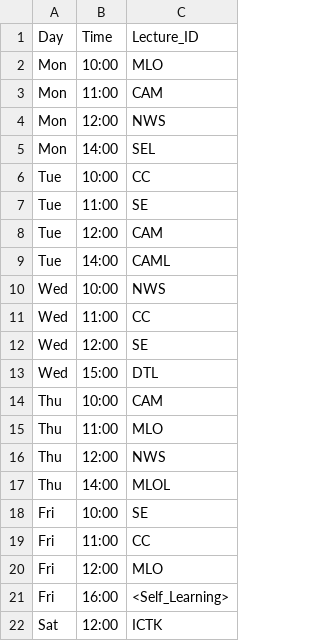
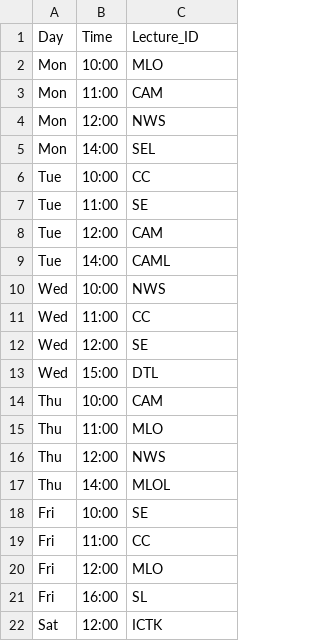
Before and after one commit to Janmejay-Joshi/Auto-Attendance-Moodle, a CSV file: metadata/AIR/Schedule_AIR.csv, drawn as a sheet.

```diff
--- a/metadata/AIR/Schedule_AIR.csv
+++ b/metadata/AIR/Schedule_AIR.csv
@@ -20,3 +20,3 @@ Fri,11:00,CC
 Fri,12:00,MLO
-Fri,16:00,<Self_Learning>
+Fri,16:00,SL
 Sat,12:00,ICTK
```
Also changed, not shown: metadata/AIR/MetaData_AIR.csv.
